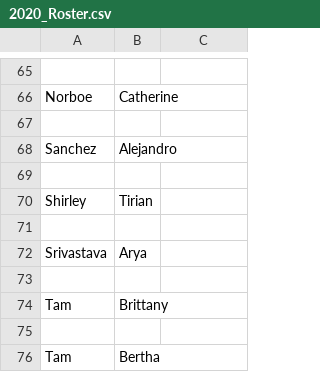
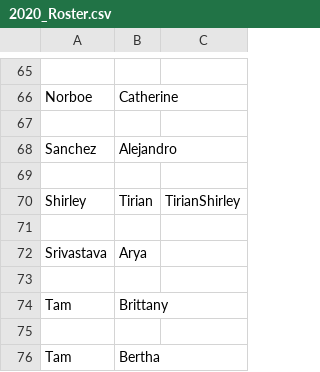
Before and after one commit to UCDBIS180L/gh-usernames, a CSV file: 2020_Roster.csv, drawn as a sheet; only a part is shown, gaps mark what is left out.

Commit message:
added username

```diff
--- a/2020_Roster.csv
+++ b/2020_Roster.csv
@@ -69,3 +69,3 @@ Sanchez,Alejandro,
 ,,
-Shirley,Tirian,
+Shirley,Tirian,TirianShirley
 ,,
```
